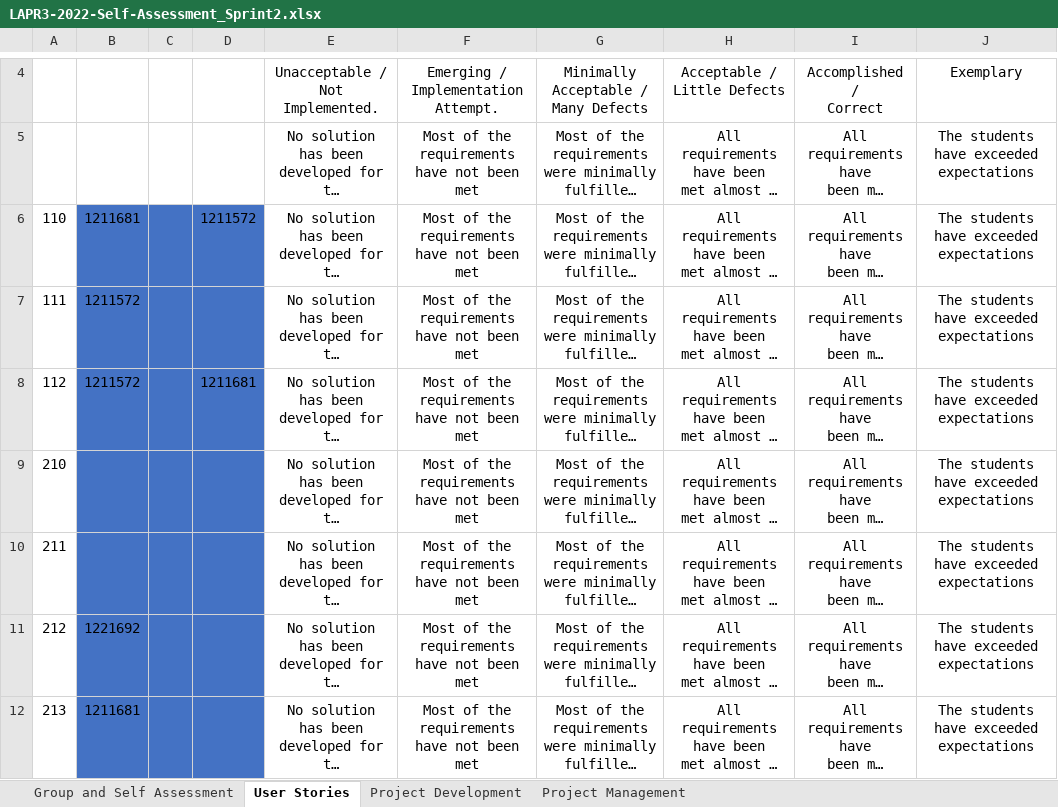
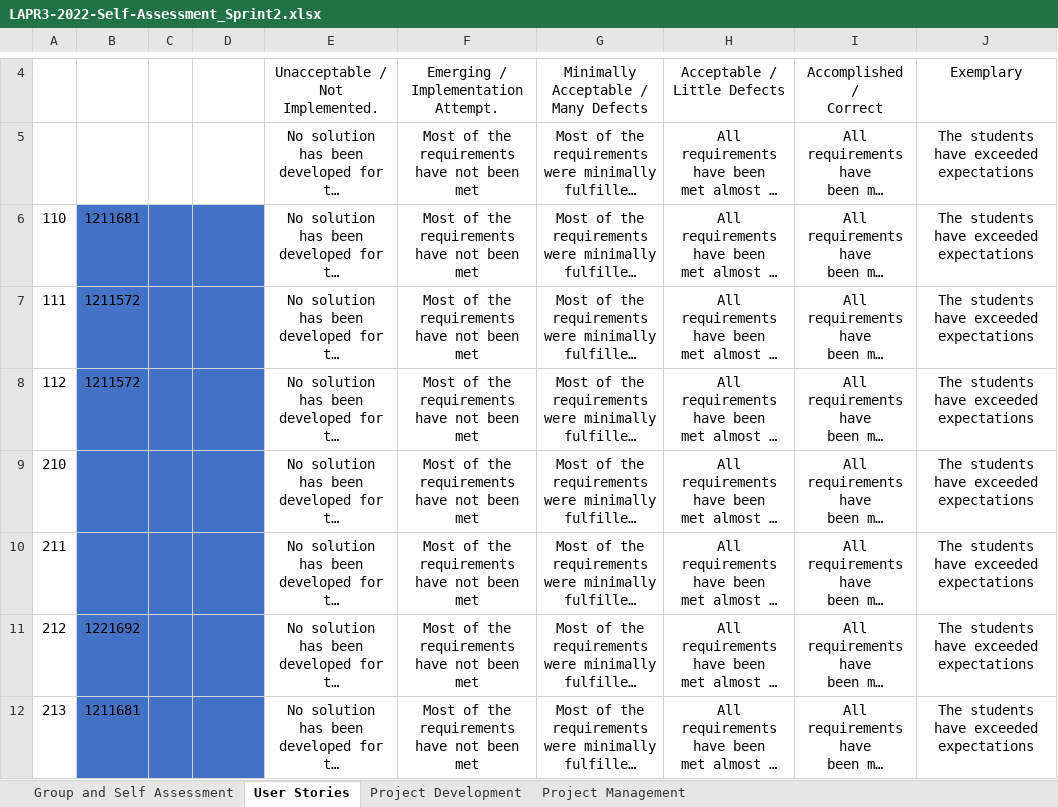
Before and after one commit to Mendoncaa/LAPR3, an Excel workbook: LAPR3-2022-Self-Assessment_Sprint2.xlsx, sheet User Stories, drawn as a sheet; only a part is shown, gaps mark what is left out; long unchanged cells end in …; values as stored, in another font and other column widths than the file's, no borders; conditional formats not drawn; the diff covers the shown part only; the diff names each change by its address in the sheet, - before the commit and + after, or states it on an @@ line.

```diff
--- a/LAPR3-2022-Self-Assessment_Sprint2.xlsx (sheet User Stories)
+++ b/LAPR3-2022-Self-Assessment_Sprint2.xlsx (sheet User Stories)
-D6: 1211572
+D6: (empty)
-D8: 1211681
+D8: (empty)
```
Also changed, not shown: 1 removed row and 5 edited cells elsewhere in this sheet, sheet Project Development, sheet Project Management, sheet Group and Self Assessment, formulas that keep their value, charts or pictures.
